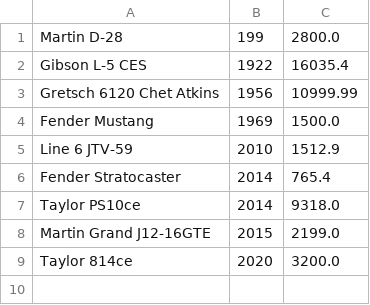
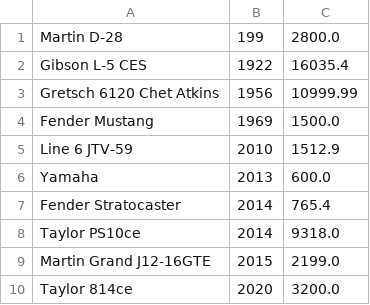
Before and after one commit to MinThihaKhine/cp1404practicals, a CSV file: prac_07/guitars.csv, drawn as a sheet.

Commit message:
Push my guitars.csv with tested values

```diff
--- a/prac_07/guitars.csv
+++ b/prac_07/guitars.csv
@@ -5,2 +5,3 @@ Fender Mustang,1969,1500.0
 Line 6 JTV-59,2010,1512.9
+Yamaha,2013,600.0
 Fender Stratocaster,2014,765.4
```
